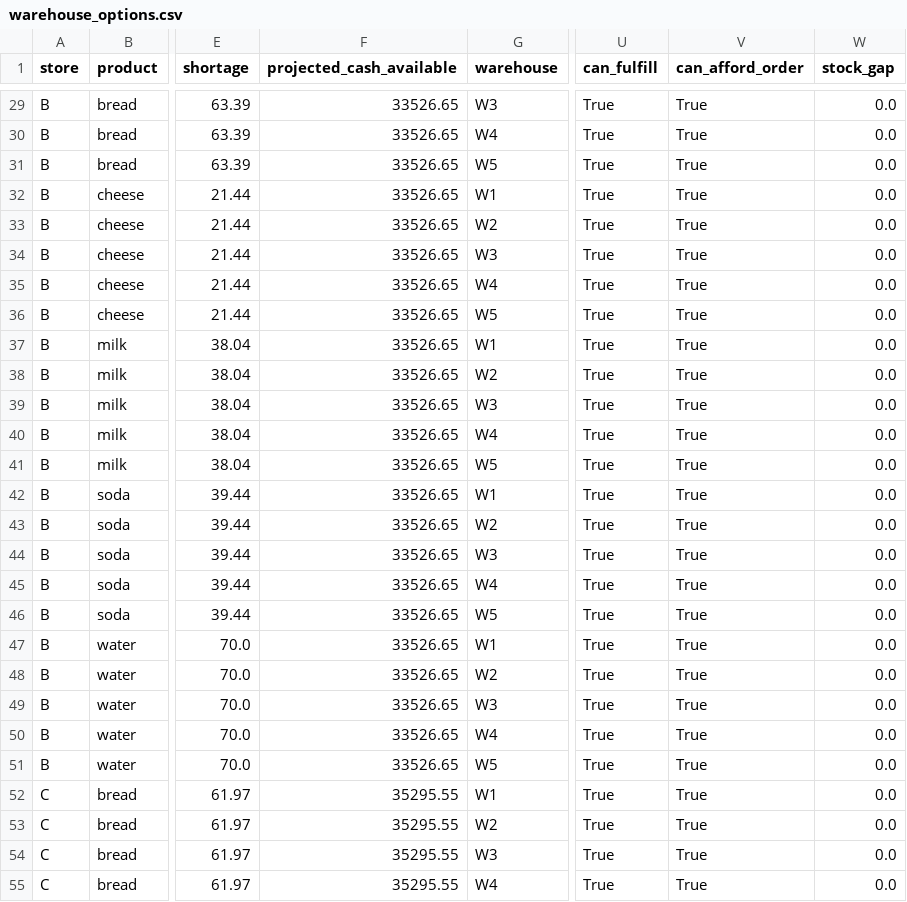
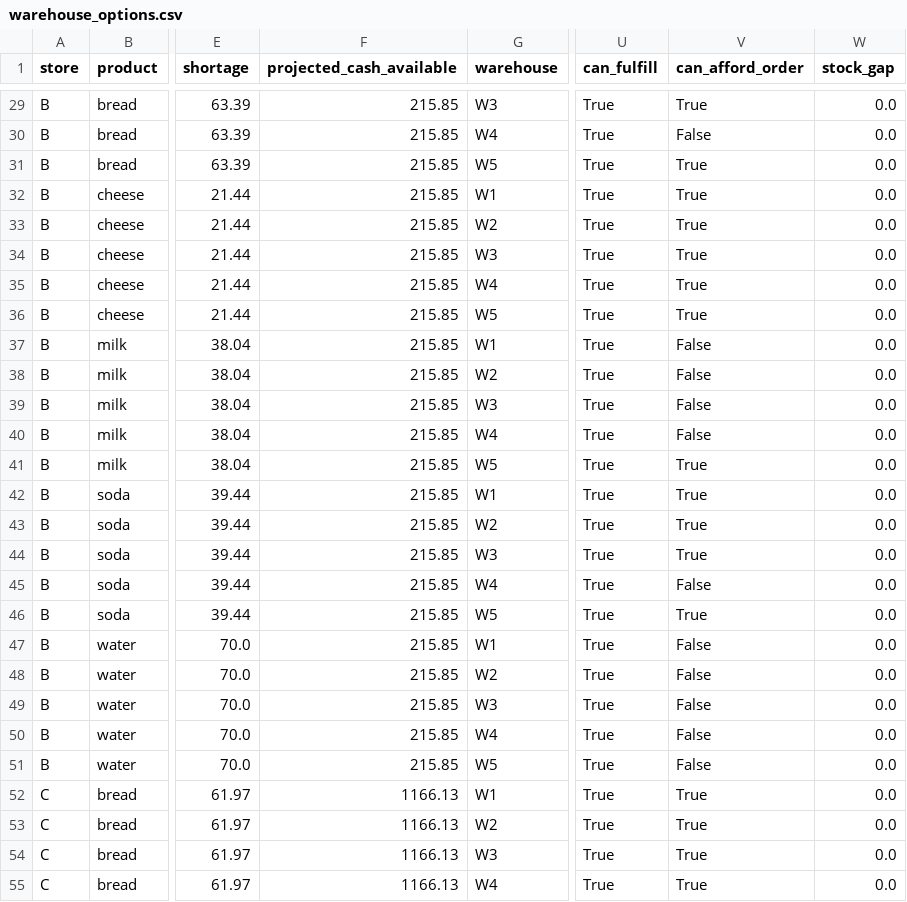
Before and after one commit to jumazevick/smart_demand-forecasting-optimization_supply_chain, a CSV file: data/warehouse_options.csv, drawn as a sheet; only a part is shown, gaps mark what is left out; the diff covers the shown part only; the diff names each change by its address in the sheet, - before the commit and + after, or states it on an @@ line.

```diff
--- a/data/warehouse_options.csv
+++ b/data/warehouse_options.csv
-F29:F51 (projected_cash_available): 33526.65
+F29:F51 (projected_cash_available): 215.85
-V30 (can_afford_order): True
+V30 (can_afford_order): False
-V37:V40 (can_afford_order): True
+V37:V40 (can_afford_order): False
-V45 (can_afford_order): True
+V45 (can_afford_order): False
-V47:V51 (can_afford_order): True
+V47:V51 (can_afford_order): False
-F52:F55 (projected_cash_available): 35295.55
+F52:F55 (projected_cash_available): 1166.13
```
Also changed, not shown: 100 edited cells elsewhere in this file, data/output.csv, data/warehouses.csv, 2 other files.
